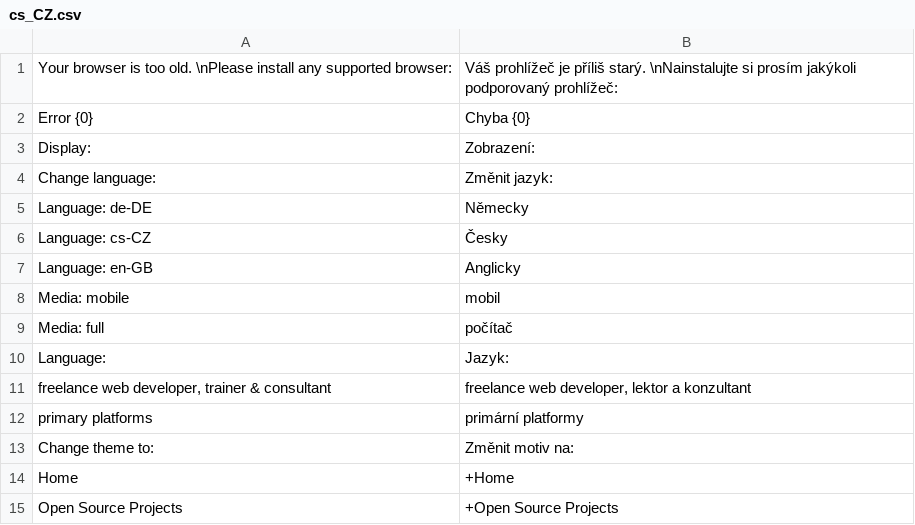
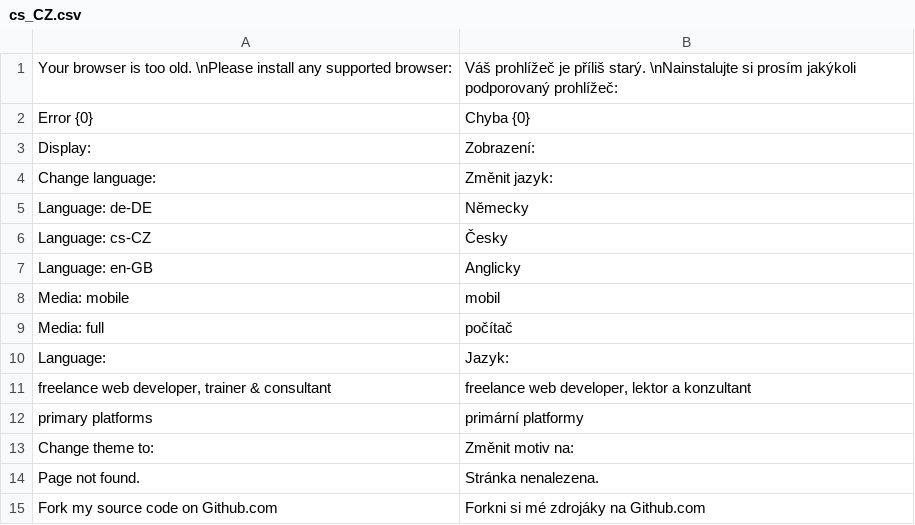
Before and after one commit to tomFlidr/tomflidr.cz, a CSV file: Var/Translations/cs_CZ.csv, drawn as a sheet; removed rows and columns are numbered as before the commit, all else as after; the diff names each change by its address in the sheet, - before the commit and + after, or states it on an @@ line.

```diff
--- a/Var/Translations/cs_CZ.csv
+++ b/Var/Translations/cs_CZ.csv
-row 14: Home | +Home
-row 15: Open Source Projects | +Open Source Projects
+row 14: Page not found. | Stránka nenalezena.
+row 15: Fork my source code on Github.com | Forkni si mé zdrojáky na Github.com
```
Also changed, not shown: Var/Translations/de_DE.csv, Var/Translations/en_GB.csv, 24 other files.
